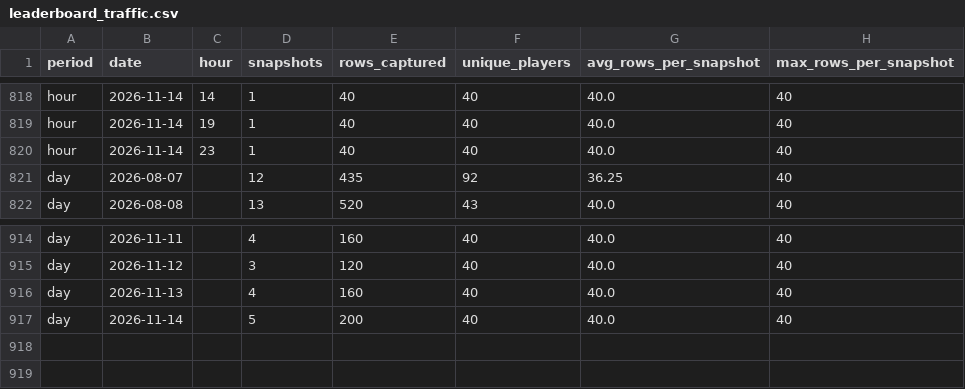
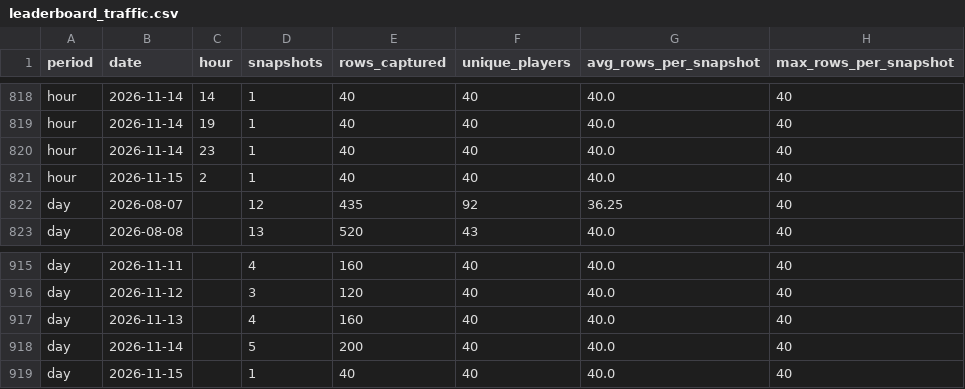
Before and after one commit to elnaipe2025-pixel/ggpoker-leaderboard, a CSV file: leaderboard_traffic.csv, drawn as a sheet; only a part is shown, gaps mark what is left out; the diff names each change by its address in the sheet, - before the commit and + after, or states it on an @@ line.

```diff
--- a/leaderboard_traffic.csv
+++ b/leaderboard_traffic.csv
+row 821: hour | 2026-11-15 | 2 | 1 | 40 | 40 | 40.0 | 40
+row 919: day | 2026-11-15 |  | 1 | 40 | 40 | 40.0 | 40
```
Also changed, not shown: 3 other files.
